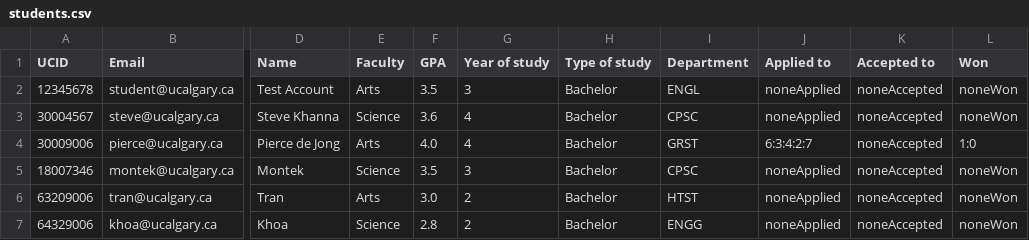
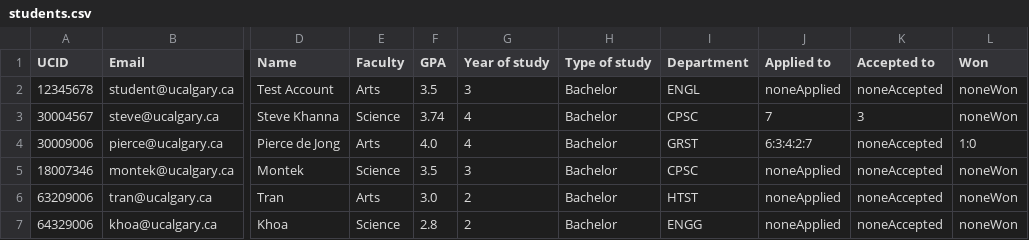
Before and after one commit to stevekhanna/Scholarship---Java, a CSV file: src/data/students.csv, drawn as a sheet; only a part is shown, gaps mark what is left out; the diff names each change by its address in the sheet, - before the commit and + after, or states it on an @@ line.

Commit message:
Added more options for when students are applying to scholarships

```diff
--- a/src/data/students.csv
+++ b/src/data/students.csv
-F3 (GPA): 3.6
+F3 (GPA): 3.74
-J3 (Applied to): noneApplied
+J3 (Applied to): 7
-K3 (Accepted to): noneAccepted
+K3 (Accepted to): 3
```
Also changed, not shown: bin/data/scholarships.csv, bin/data/students.csv, 7 other files.
